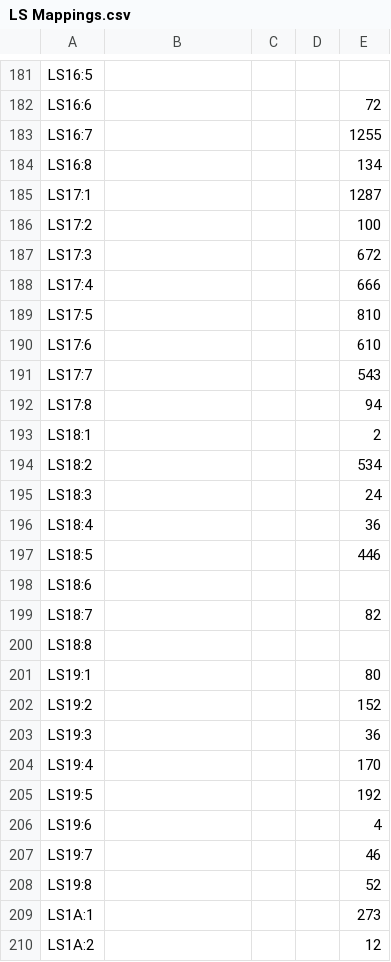
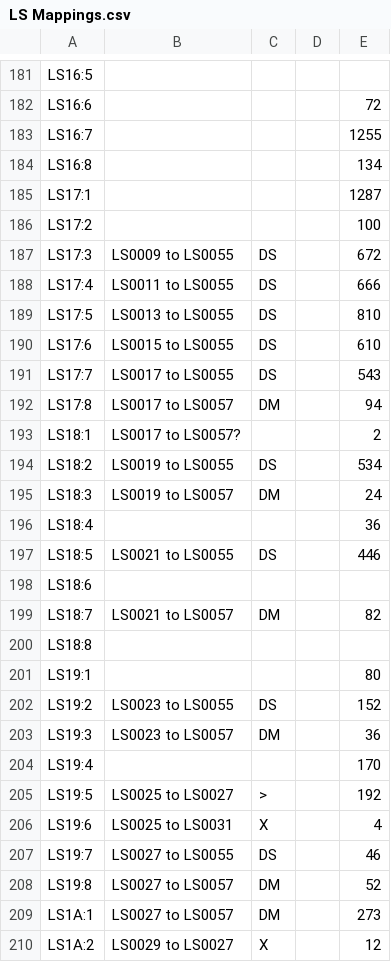
Before and after one commit to Shwam3/EASMData, a CSV file: LS Mappings.csv, drawn as a sheet; only a part is shown, gaps mark what is left out; the diff covers the shown part only.

Commit message:
Some Liv St
Routes @ Liverpool St
Mapping files

```diff
--- a/LS Mappings.csv
+++ b/LS Mappings.csv
@@ -186,25 +186,25 @@ LS17:1,,,,1287
 LS17:2,,,,100
-LS17:3,,,,672
-LS17:4,,,,666
-LS17:5,,,,810
-LS17:6,,,,610
-LS17:7,,,,543
-LS17:8,,,,94
-LS18:1,,,,2
-LS18:2,,,,534
-LS18:3,,,,24
+LS17:3,LS0009 to LS0055,DS,,672
+LS17:4,LS0011 to LS0055,DS,,666
+LS17:5,LS0013 to LS0055,DS,,810
+LS17:6,LS0015 to LS0055,DS,,610
+LS17:7,LS0017 to LS0055,DS,,543
+LS17:8,LS0017 to LS0057,DM,,94
+LS18:1,LS0017 to LS0057?,,,2
+LS18:2,LS0019 to LS0055,DS,,534
+LS18:3,LS0019 to LS0057,DM,,24
 LS18:4,,,,36
-LS18:5,,,,446
+LS18:5,LS0021 to LS0055,DS,,446
 LS18:6
-LS18:7,,,,82
+LS18:7,LS0021 to LS0057,DM,,82
 LS18:8
 LS19:1,,,,80
-LS19:2,,,,152
-LS19:3,,,,36
+LS19:2,LS0023 to LS0055,DS,,152
+LS19:3,LS0023 to LS0057,DM,,36
 LS19:4,,,,170
-LS19:5,,,,192
-LS19:6,,,,4
-LS19:7,,,,46
-LS19:8,,,,52
-LS1A:1,,,,273
-LS1A:2,,,,12
+LS19:5,LS0025 to LS0027,>,,192
+LS19:6,LS0025 to LS0031,X,,4
+LS19:7,LS0027 to LS0055,DS,,46
+LS19:8,LS0027 to LS0057,DM,,52
+LS1A:1,LS0027 to LS0057,DM,,273
+LS1A:2,LS0029 to LS0027,X,,12
```
Also changed, not shown: 111 edited cells elsewhere in this file, SI Mappings.csv, 2 other files.
